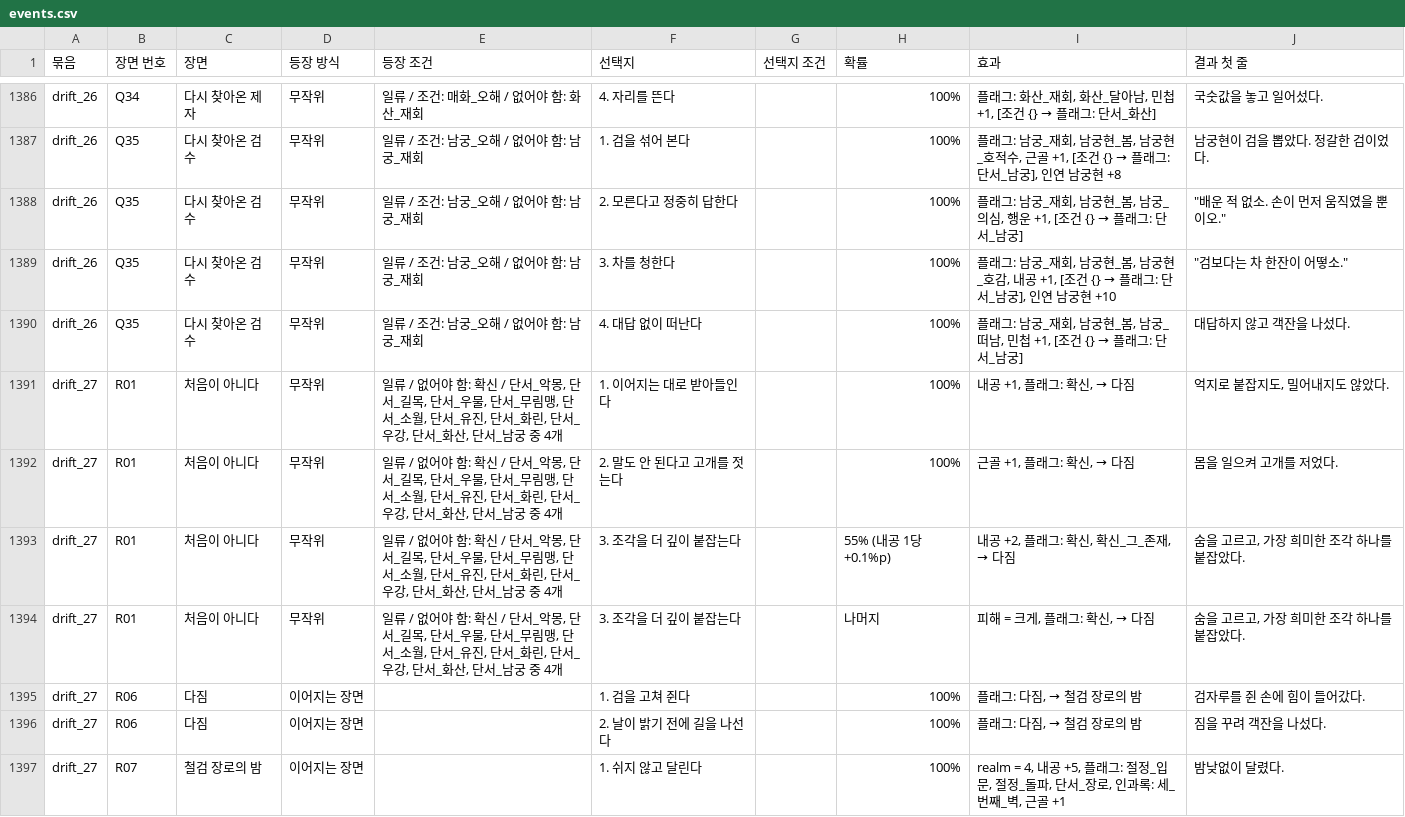
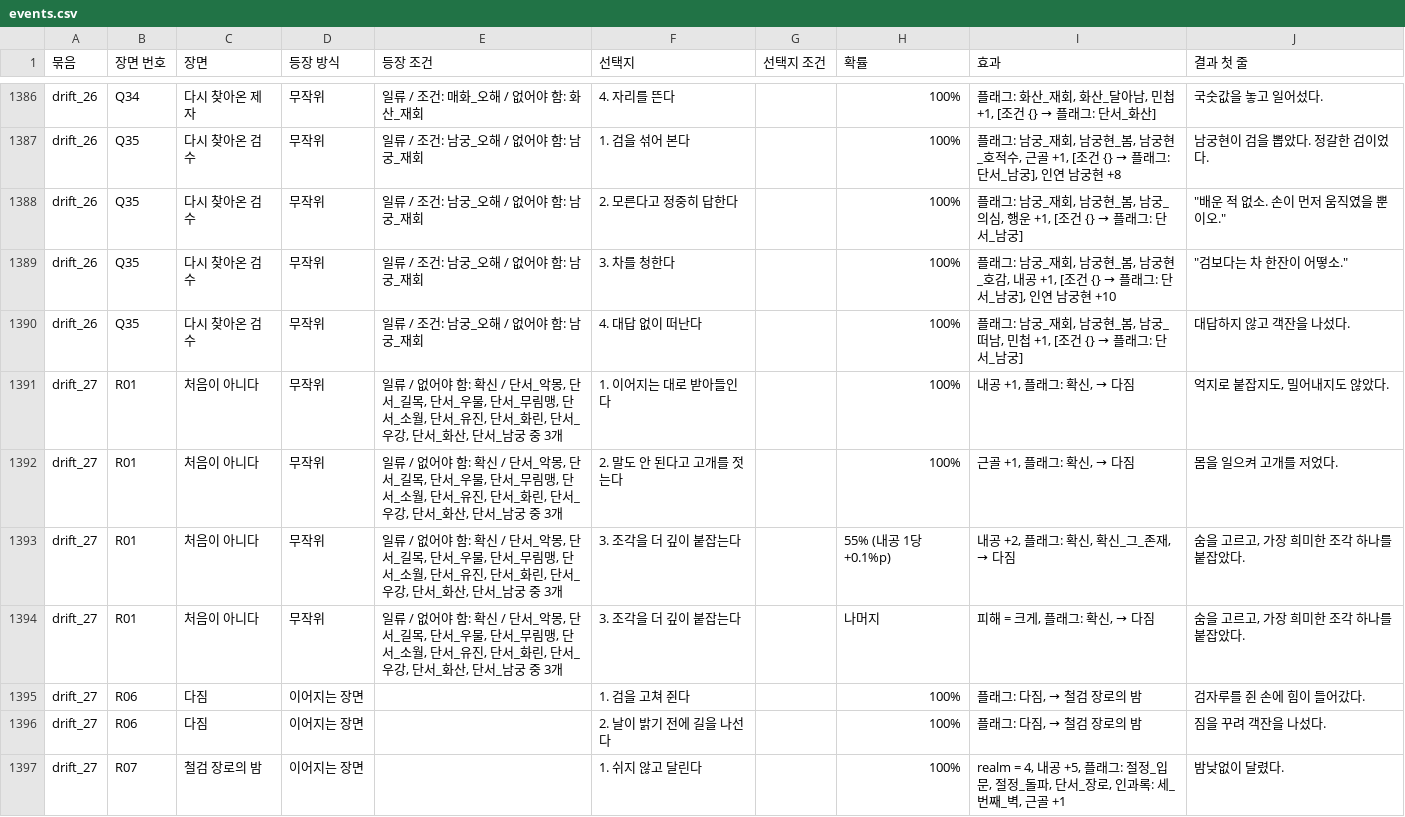
Before and after one commit to wjdcotjd123-art/SUNHEYB, a CSV file: docs/events/events.csv, drawn as a sheet; only a part is shown, gaps mark what is left out.

```diff
--- a/docs/events/events.csv
+++ b/docs/events/events.csv
@@ -1390,6 +1390,6 @@ drift_26,Q35,다시 찾아온 검수,무작위,일류 / 조건: 남궁_오해 /
 drift_26,Q35,다시 찾아온 검수,무작위,일류 / 조건: 남궁_오해 / 없어야 함: 남궁_재회,4. 대답 없이 떠난다,,100%,"플래그: 남궁_재회, 남궁현_봄, 남궁_떠남, 민첩 +1, [조건 {} → 플래그: 단서_남궁]",대답하지 않고 객잔을 나섰다.
-drift_27,R01,처음이 아니다,무작위,"일류 / 없어야 함: 확신 / 단서_악몽, 단서_길목, 단서_우물, 단서_무림맹, 단서_소월, 단서_유진, 단서_화린, 단서_우강, 단서_화산, 단서_남궁 중 4개",1. 이어지는 대로 받아들인다,,100%,"내공 +1, 플래그: 확신, → 다짐","억지로 붙잡지도, 밀어내지도 않았다."
-drift_27,R01,처음이 아니다,무작위,"일류 / 없어야 함: 확신 / 단서_악몽, 단서_길목, 단서_우물, 단서_무림맹, 단서_소월, 단서_유진, 단서_화린, 단서_우강, 단서_화산, 단서_남궁 중 4개",2. 말도 안 된다고 고개를 젓는다,,100%,"근골 +1, 플래그: 확신, → 다짐",몸을 일으켜 고개를 저었다.
-drift_27,R01,처음이 아니다,무작위,"일류 / 없어야 함: 확신 / 단서_악몽, 단서_길목, 단서_우물, 단서_무림맹, 단서_소월, 단서_유진, 단서_화린, 단서_우강, 단서_화산, 단서_남궁 중 4개",3. 조각을 더 깊이 붙잡는다,,55% (내공 1당 +0.1%p),"내공 +2, 플래그: 확신, 확신_그_존재, → 다짐","숨을 고르고, 가장 희미한 조각 하나를 붙잡았다."
-drift_27,R01,처음이 아니다,무작위,"일류 / 없어야 함: 확신 / 단서_악몽, 단서_길목, 단서_우물, 단서_무림맹, 단서_소월, 단서_유진, 단서_화린, 단서_우강, 단서_화산, 단서_남궁 중 4개",3. 조각을 더 깊이 붙잡는다,,나머지,"피해 = 크게, 플래그: 확신, → 다짐","숨을 고르고, 가장 희미한 조각 하나를 붙잡았다."
+drift_27,R01,처음이 아니다,무작위,"일류 / 없어야 함: 확신 / 단서_악몽, 단서_길목, 단서_우물, 단서_무림맹, 단서_소월, 단서_유진, 단서_화린, 단서_우강, 단서_화산, 단서_남궁 중 3개",1. 이어지는 대로 받아들인다,,100%,"내공 +1, 플래그: 확신, → 다짐","억지로 붙잡지도, 밀어내지도 않았다."
+drift_27,R01,처음이 아니다,무작위,"일류 / 없어야 함: 확신 / 단서_악몽, 단서_길목, 단서_우물, 단서_무림맹, 단서_소월, 단서_유진, 단서_화린, 단서_우강, 단서_화산, 단서_남궁 중 3개",2. 말도 안 된다고 고개를 젓는다,,100%,"근골 +1, 플래그: 확신, → 다짐",몸을 일으켜 고개를 저었다.
+drift_27,R01,처음이 아니다,무작위,"일류 / 없어야 함: 확신 / 단서_악몽, 단서_길목, 단서_우물, 단서_무림맹, 단서_소월, 단서_유진, 단서_화린, 단서_우강, 단서_화산, 단서_남궁 중 3개",3. 조각을 더 깊이 붙잡는다,,55% (내공 1당 +0.1%p),"내공 +2, 플래그: 확신, 확신_그_존재, → 다짐","숨을 고르고, 가장 희미한 조각 하나를 붙잡았다."
+drift_27,R01,처음이 아니다,무작위,"일류 / 없어야 함: 확신 / 단서_악몽, 단서_길목, 단서_우물, 단서_무림맹, 단서_소월, 단서_유진, 단서_화린, 단서_우강, 단서_화산, 단서_남궁 중 3개",3. 조각을 더 깊이 붙잡는다,,나머지,"피해 = 크게, 플래그: 확신, → 다짐","숨을 고르고, 가장 희미한 조각 하나를 붙잡았다."
 drift_27,R06,다짐,이어지는 장면,,1. 검을 고쳐 쥔다,,100%,"플래그: 다짐, → 철검 장로의 밤",검자루를 쥔 손에 힘이 들어갔다.
```
Also changed, not shown: 5 other files.
